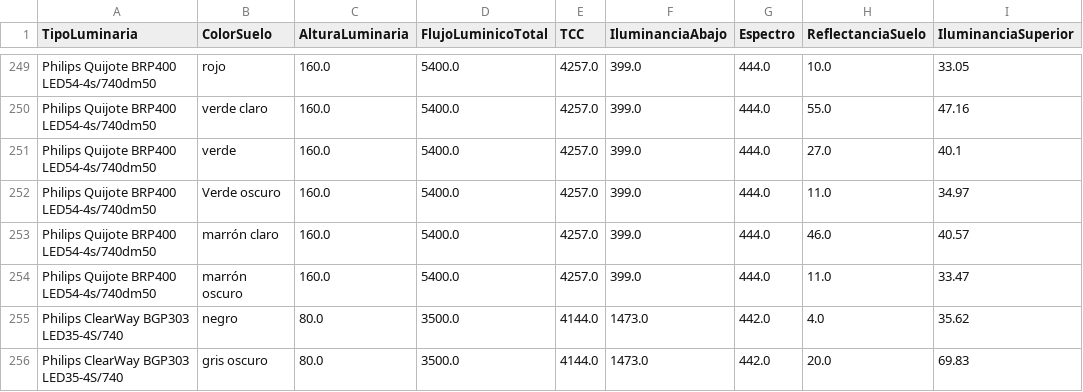
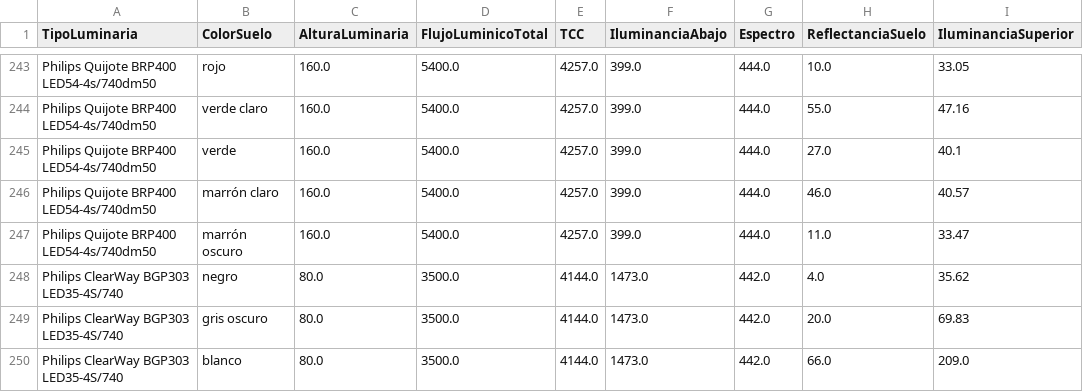
Before and after one commit to Witiza99/TFG_SISTEMA_DE_ANALISIS_Y_PREDICCI-N_DE_CONTAMINACION_LUMINICA, a CSV file: SISTEMA_DE_ANALISIS_Y_PREDICCION_DE_CONTAMINACION_LUMÍNICA/modelo_prediccion_contaminacion_luminica/app/db.csv, drawn as a sheet; only a part is shown, gaps mark what is left out; the shorter side is filled out with more unchanged rows; the diff covers the shown part only.

```diff
--- a/SISTEMA_DE_ANALISIS_Y_PREDICCION_DE_CONTAMINACION_LUMÍNICA/modelo_prediccion_contaminacion_luminica/app/db.csv
+++ b/SISTEMA_DE_ANALISIS_Y_PREDICCION_DE_CONTAMINACION_LUMÍNICA/modelo_prediccion_contaminacion_luminica/app/db.csv
@@ -251,3 +245,2 @@ Philips Quijote BRP400 LED54-4s/740dm50,verde claro,160.0,5400.0,4257.0,399.0,44
 Philips Quijote BRP400 LED54-4s/740dm50,verde ,160.0,5400.0,4257.0,399.0,444.0,27.0,40.1
-Philips Quijote BRP400 LED54-4s/740dm50,Verde oscuro,160.0,5400.0,4257.0,399.0,444.0,11.0,34.97
 Philips Quijote BRP400 LED54-4s/740dm50,marrón claro,160.0,5400.0,4257.0,399.0,444.0,46.0,40.57
```
Also changed, not shown: 9 removed rows and 9 edited cells elsewhere in this file, SISTEMA_DE_ANALISIS_Y_PREDICCION_DE_CONTAMINACION_LUMÍNICA/preprocesamiento/db.csv, 37 other files.
